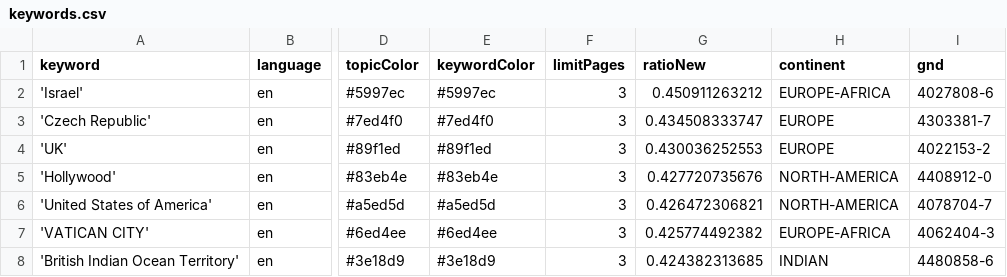
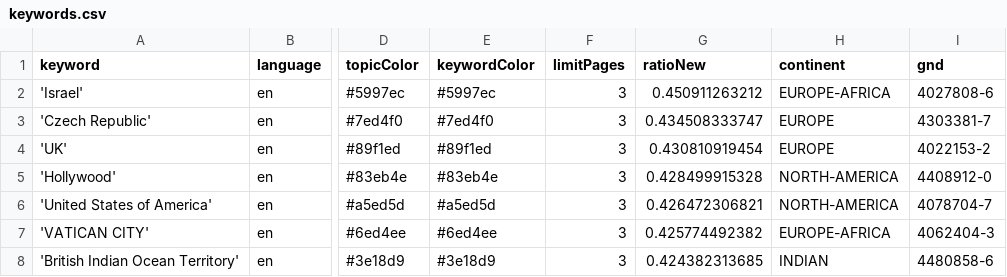
Before and after one commit to mizilett-news/locationWhisperer, a CSV file: keywords.csv, drawn as a sheet; only a part is shown, gaps mark what is left out; the diff covers the shown part only; the diff names each change by its address in the sheet, - before the commit and + after, or states it on an @@ line.

```diff
--- a/keywords.csv
+++ b/keywords.csv
-G4 (ratioNew): 0.430036252553
+G4 (ratioNew): 0.430810919454
-G5 (ratioNew): 0.427720735676
+G5 (ratioNew): 0.428499915328
```
Also changed, not shown: 2 added rows, 2 removed rows and 5 edited cells elsewhere in this file, csv/news_2026_02.csv, csv/news_2026_03.csv.
